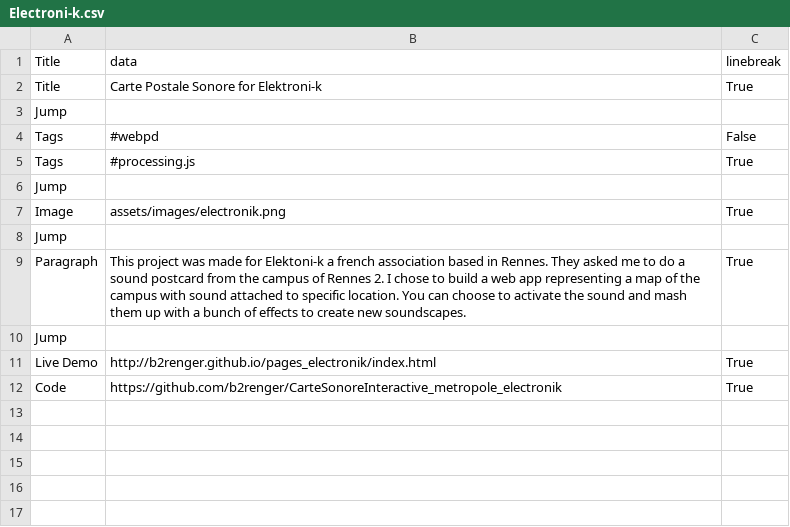
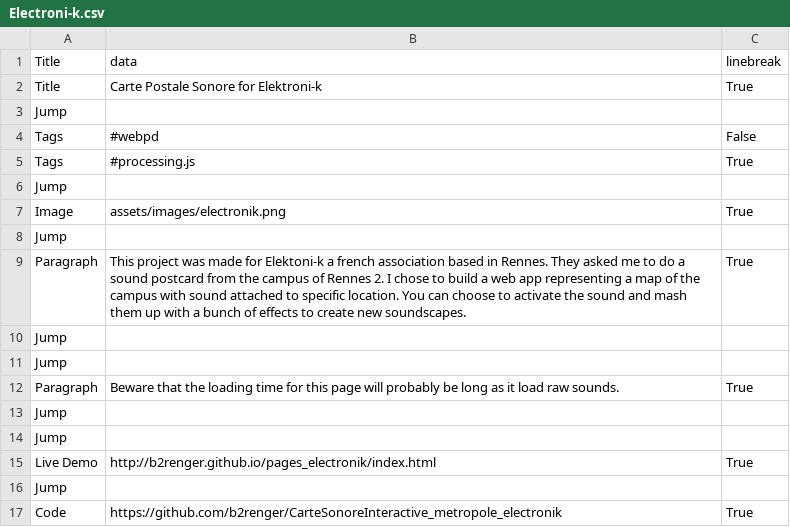
Before and after one commit to b2renger/b2renger.github.io, a CSV file: pages/Electroni-k.csv, drawn as a sheet.

```diff
--- a/pages/Electroni-k.csv
+++ b/pages/Electroni-k.csv
@@ -10,3 +10,8 @@ Paragraph, This project was made for Elektoni-k a french association based in Re
 Jump, , ,
+Jump, , ,
+Paragraph, Beware that the loading time for this page will probably be long as it load raw sounds., True,
+Jump, , ,
+Jump, , ,
 Live Demo, http://b2renger.github.io/pages_electronik/index.html,True,
+Jump, , ,
 Code, https://github.com/b2renger/CarteSonoreInteractive_metropole_electronik,True,
```
Also changed, not shown: pages/blends_n_shaders.csv, pages/datasonification.csv, 16 other files.
